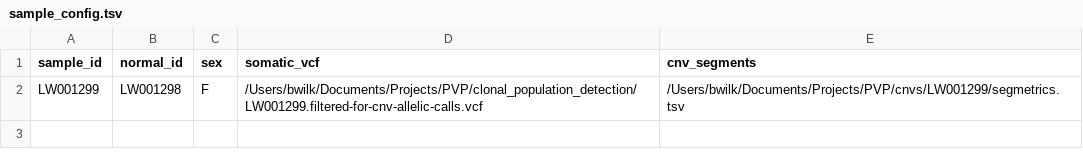
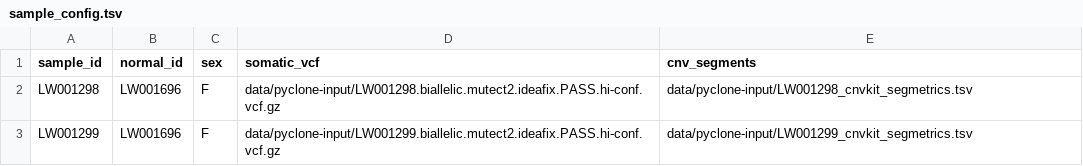
Before and after one commit to uab-cgds-worthey/multiple-chorangiomas-subclone-analysis, a TSV file: .test/sample_config.tsv, drawn as a sheet.

```diff
--- a/.test/sample_config.tsv
+++ b/.test/sample_config.tsv
@@ -1,2 +1,3 @@
 sample_id	normal_id	sex	somatic_vcf	cnv_segments
-LW001299	LW001298	F	/Users/bwilk/Documents/Projects/PVP/clonal_population_detection/LW001299.filtered-for-cnv-allelic-calls.vcf	/Users/bwilk/Documents/Projects/PVP/cnvs/LW001299/segmetrics.tsv
+LW001298	LW001696	F	data/pyclone-input/LW001298.biallelic.mutect2.ideafix.PASS.hi-conf.vcf.gz	data/pyclone-input/LW001298_cnvkit_segmetrics.tsv
+LW001299	LW001696	F	data/pyclone-input/LW001299.biallelic.mutect2.ideafix.PASS.hi-conf.vcf.gz	data/pyclone-input/LW001299_cnvkit_segmetrics.tsv
```
Also changed, not shown: 7 other files.
